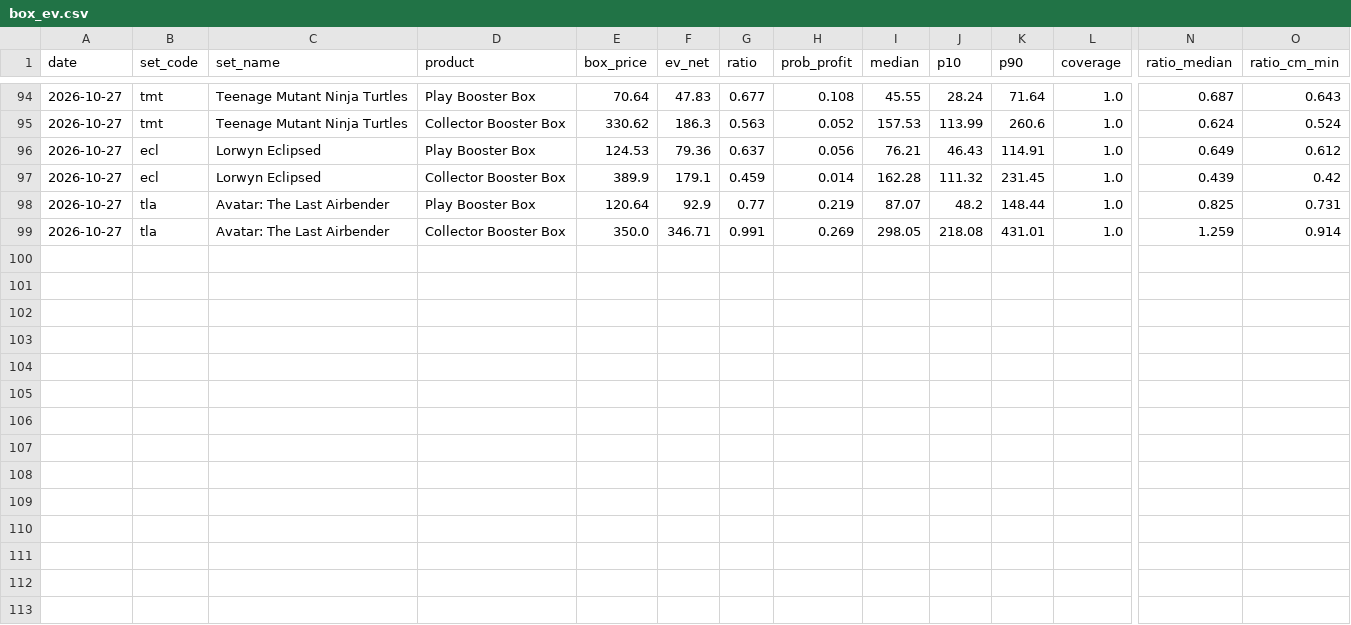
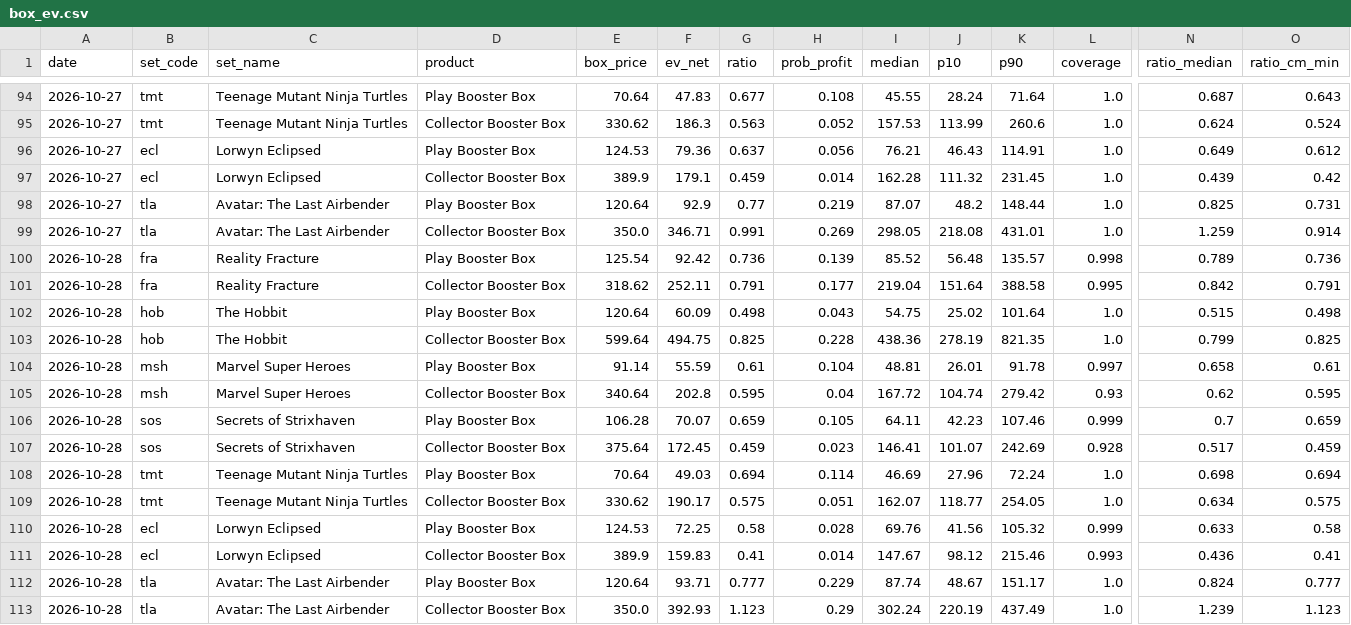
Before and after one commit to roccoserra2003-lab/CardTrader, a CSV file: data/box_ev.csv, drawn as a sheet; only a part is shown, gaps mark what is left out; rows hold the shown columns only; the diff names each change by its address in the sheet, - before the commit and + after, or states it on an @@ line.

```diff
--- a/data/box_ev.csv
+++ b/data/box_ev.csv
+row 100: 2026-10-28 | fra | Reality Fracture | Play Booster Box | 125.54 | 92.42 | 0.736 | 0.139 | 85.52 | 56.48 | 135.57 | 0.998 | 0.789 | 0.736
+row 101: 2026-10-28 | fra | Reality Fracture | Collector Booster Box | 318.62 | 252.11 | 0.791 | 0.177 | 219.04 | 151.64 | 388.58 | 0.995 | 0.842 | 0.791
+row 102: 2026-10-28 | hob | The Hobbit | Play Booster Box | 120.64 | 60.09 | 0.498 | 0.043 | 54.75 | 25.02 | 101.64 | 1.0 | 0.515 | 0.498
+row 103: 2026-10-28 | hob | The Hobbit | Collector Booster Box | 599.64 | 494.75 | 0.825 | 0.228 | 438.36 | 278.19 | 821.35 | 1.0 | 0.799 | 0.825
+row 104: 2026-10-28 | msh | Marvel Super Heroes | Play Booster Box | 91.14 | 55.59 | 0.61 | 0.104 | 48.81 | 26.01 | 91.78 | 0.997 | 0.658 | 0.61
+row 105: 2026-10-28 | msh | Marvel Super Heroes | Collector Booster Box | 340.64 | 202.8 | 0.595 | 0.04 | 167.72 | 104.74 | 279.42 | 0.93 | 0.62 | 0.595
+row 106: 2026-10-28 | sos | Secrets of Strixhaven | Play Booster Box | 106.28 | 70.07 | 0.659 | 0.105 | 64.11 | 42.23 | 107.46 | 0.999 | 0.7 | 0.659
+row 107: 2026-10-28 | sos | Secrets of Strixhaven | Collector Booster Box | 375.64 | 172.45 | 0.459 | 0.023 | 146.41 | 101.07 | 242.69 | 0.928 | 0.517 | 0.459
+row 108: 2026-10-28 | tmt | Teenage Mutant Ninja Turtles | Play Booster Box | 70.64 | 49.03 | 0.694 | 0.114 | 46.69 | 27.96 | 72.24 | 1.0 | 0.698 | 0.694
+row 109: 2026-10-28 | tmt | Teenage Mutant Ninja Turtles | Collector Booster Box | 330.62 | 190.17 | 0.575 | 0.051 | 162.07 | 118.77 | 254.05 | 1.0 | 0.634 | 0.575
+row 110: 2026-10-28 | ecl | Lorwyn Eclipsed | Play Booster Box | 124.53 | 72.25 | 0.58 | 0.028 | 69.76 | 41.56 | 105.32 | 0.999 | 0.633 | 0.58
+row 111: 2026-10-28 | ecl | Lorwyn Eclipsed | Collector Booster Box | 389.9 | 159.83 | 0.41 | 0.014 | 147.67 | 98.12 | 215.46 | 0.993 | 0.436 | 0.41
+row 112: 2026-10-28 | tla | Avatar: The Last Airbender | Play Booster Box | 120.64 | 93.71 | 0.777 | 0.229 | 87.74 | 48.67 | 151.17 | 1.0 | 0.824 | 0.777
+row 113: 2026-10-28 | tla | Avatar: The Last Airbender | Collector Booster Box | 350.0 | 392.93 | 1.123 | 0.29 | 302.24 | 220.19 | 437.49 | 1.0 | 1.239 | 1.123
```
Also changed, not shown: data/alerts_log.csv, 1 other file.
